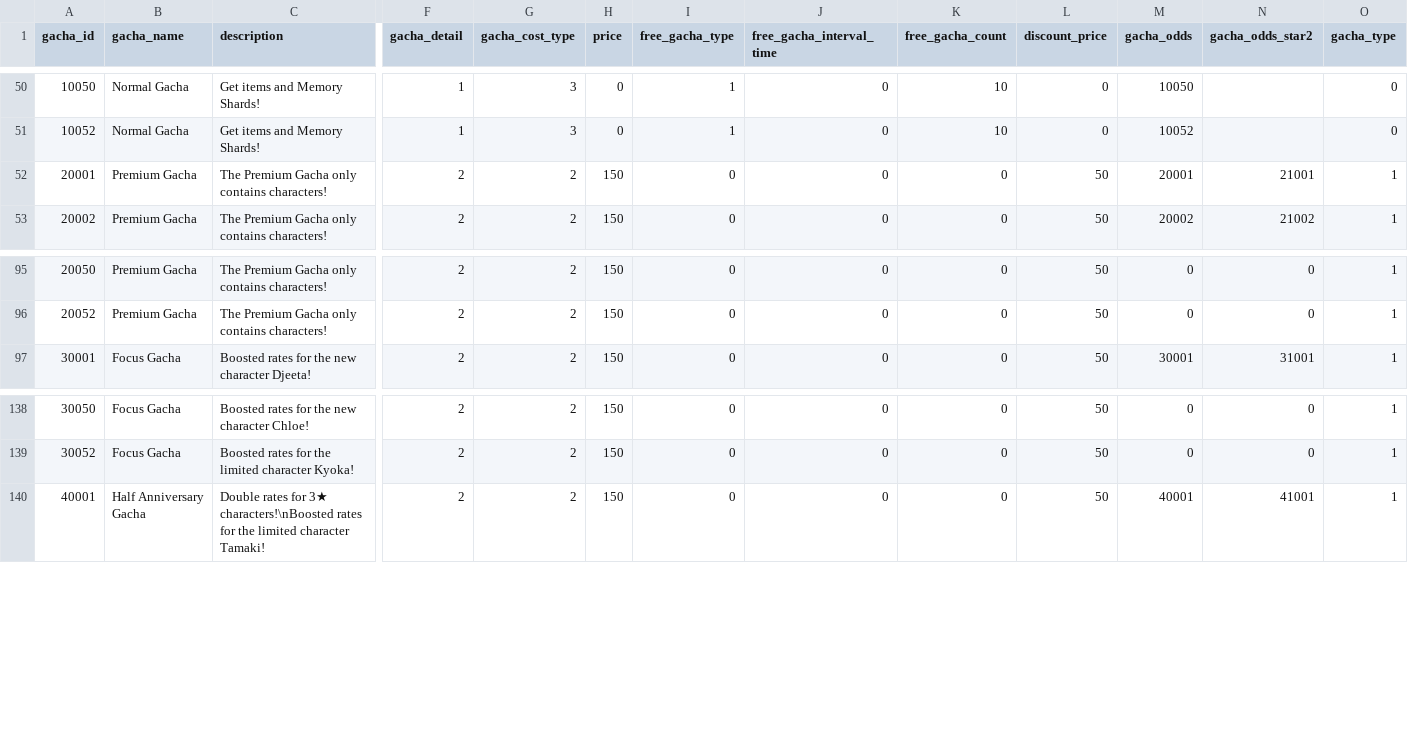
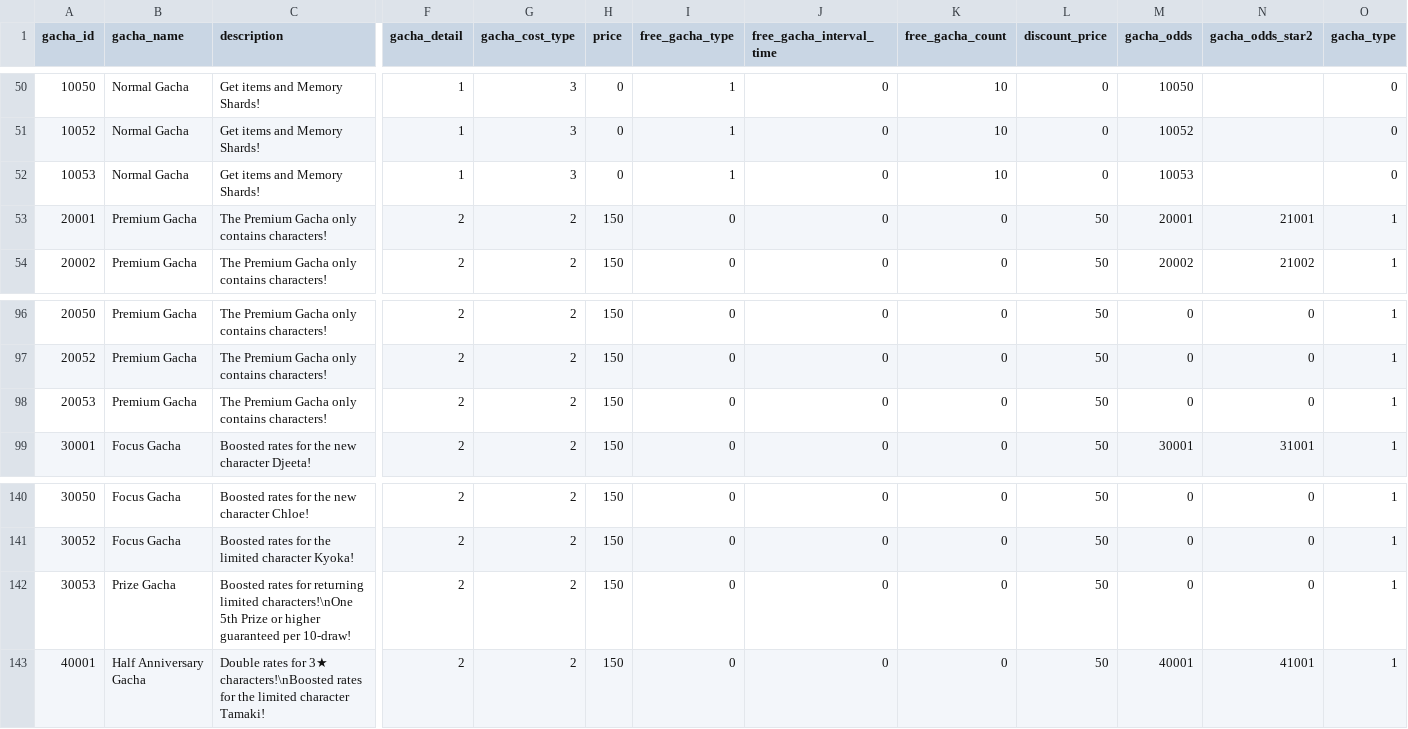
Before and after one commit to sehnauoi/pcr-en, a CSV file: gacha_data.csv, drawn as a sheet; only a part is shown, gaps mark what is left out; rows hold the shown columns only; the diff names each change by its address in the sheet, - before the commit and + after, or states it on an @@ line.

```diff
--- a/gacha_data.csv
+++ b/gacha_data.csv
+row 52: 10053 | Normal Gacha | Get items and Memory Shards! | 1 | 3 | 0 | 1 | 0 | 10 | 0 | 10053 |  | 0
+row 98: 20053 | Premium Gacha | The Premium Gacha only contains characters! | 2 | 2 | 150 | 0 | 0 | 0 | 50 | 0 | 0 | 1
+row 142: 30053 | Prize Gacha | Boosted rates for returning limited characters!\nOne 5th Prize or higher guaranteed per 10-draw! | 2 | 2 | 150 | 0 | 0 | 0 | 50 | 0 | 0 | 1
```
Also changed, not shown: skill_action.csv, skill_data.csv, 17 other files.
